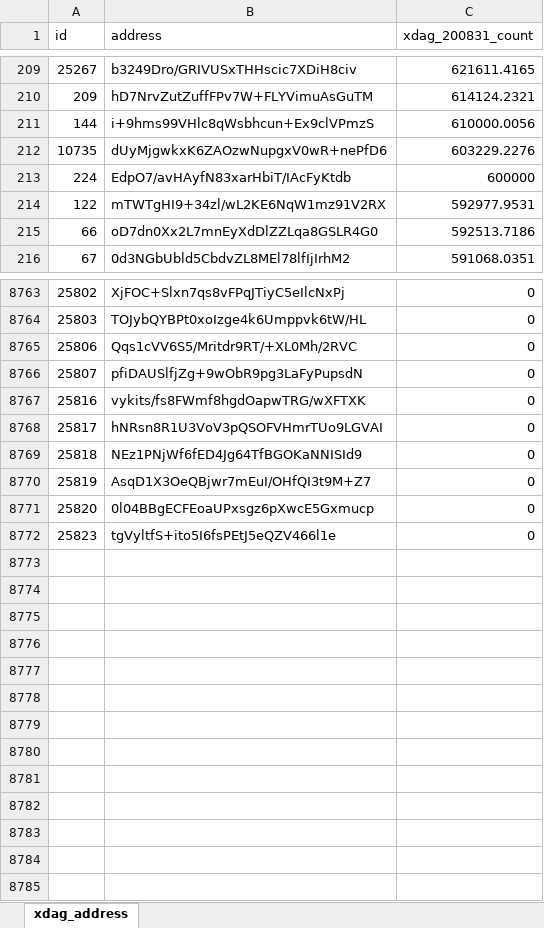
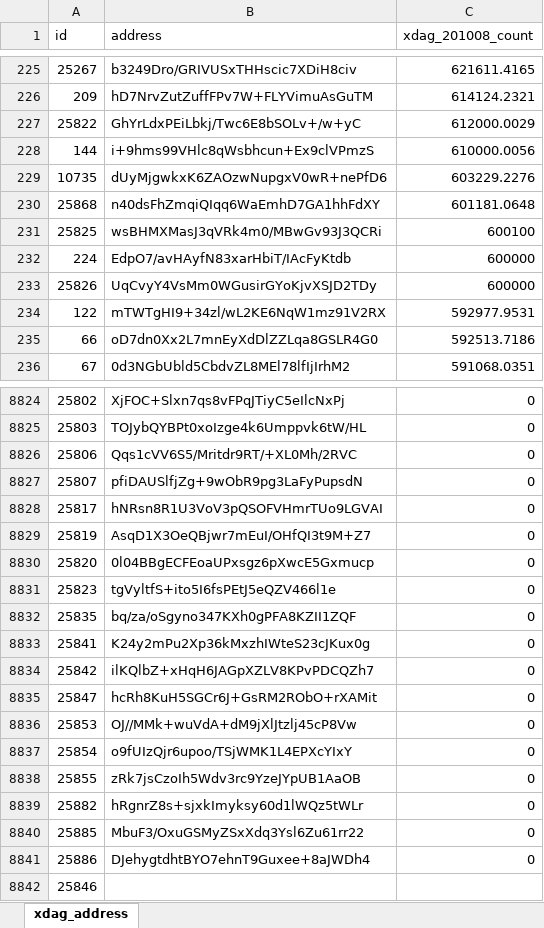
Before and after one commit to XDagger/XDagger.github.io, an Excel workbook: assets/xlsx/xdag_address.xlsx, sheet xdag_address, drawn as a sheet; only a part is shown, gaps mark what is left out; values as stored, in another font and other column widths than the file's, no borders; the diff covers the shown part only; the diff names each change by its address in the sheet, - before the commit and + after, or states it on an @@ line.

Commit message:
update the data of xdag rank list

```diff
--- a/assets/xlsx/xdag_address.xlsx (sheet xdag_address)
+++ b/assets/xlsx/xdag_address.xlsx (sheet xdag_address)
-C1: xdag_200831_count
+C1: xdag_201008_count
+row 227: 25822 | GhYrLdxPEiLbkj/Twc6E8bSOLv+/w+yC | 612000.0029
+row 230: 25868 | n40dsFhZmqiQIqq6WaEmhD7GA1hhFdXY | 601181.0648
+row 231: 25825 | wsBHMXMasJ3qVRk4m0/MBwGv93J3QCRi | 600100
+row 233: 25826 | UqCvyY4VsMm0WGusirGYoKjvXSJD2TDy | 600000
@@ row 8767 moved to row 8624: 25816 @@
@@ row 8769 moved to row 8623: 25818 @@
+row 8832: 25835 | bq/za/oSgyno347KXh0gPFA8KZII1ZQF | 0
+row 8833: 25841 | K24y2mPu2Xp36kMxzhIWteS23cJKux0g | 0
+row 8834: 25842 | ilKQlbZ+xHqH6JAGpXZLV8KPvPDCQZh7 | 0
+row 8835: 25847 | hcRh8KuH5SGCr6J+GsRM2RObO+rXAMit | 0
+row 8836: 25853 | OJ//MMk+wuVdA+dM9jXlJtzlj45cP8Vw | 0
+row 8837: 25854 | o9fUIzQjr6upoo/TSjWMK1L4EPXcYIxY | 0
+row 8838: 25855 | zRk7jsCzoIh5Wdv3rc9YzeJYpUB1AaOB | 0
+row 8839: 25882 | hRgnrZ8s+sjxkImyksy60d1lWQz5tWLr | 0
+row 8840: 25885 | MbuF3/OxuGSMyZSxXdq3Ysl6Zu61rr22 | 0
+row 8841: 25886 | DJehygtdhtBYO7ehnT9Guxee+8aJWDh4 | 0
+row 8842: 25846
```
Also changed, not shown: 113 added rows, 58 removed rows and 4 edited cells elsewhere in this sheet.
